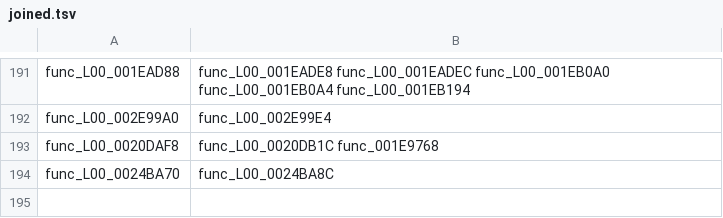
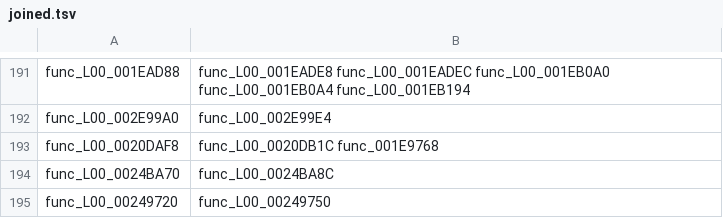
Before and after one commit to Drustburn/rac1-decomp, a TSV file: config/overlays/joined.tsv, drawn as a sheet; only a part is shown, gaps mark what is left out; the diff names each change by its address in the sheet, - before the commit and + after, or states it on an @@ line.

```diff
--- a/config/overlays/joined.tsv
+++ b/config/overlays/joined.tsv
+row 195: func_L00_00249720 | func_L00_00249750
```
Also changed, not shown: 1 other file.
